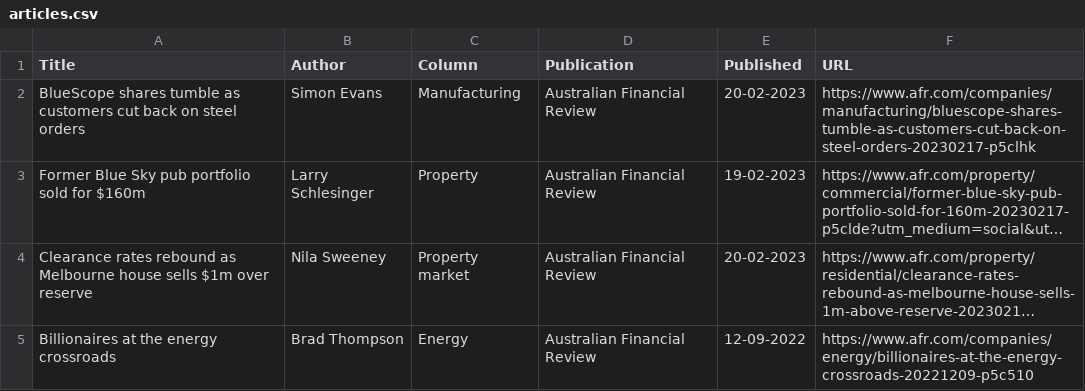
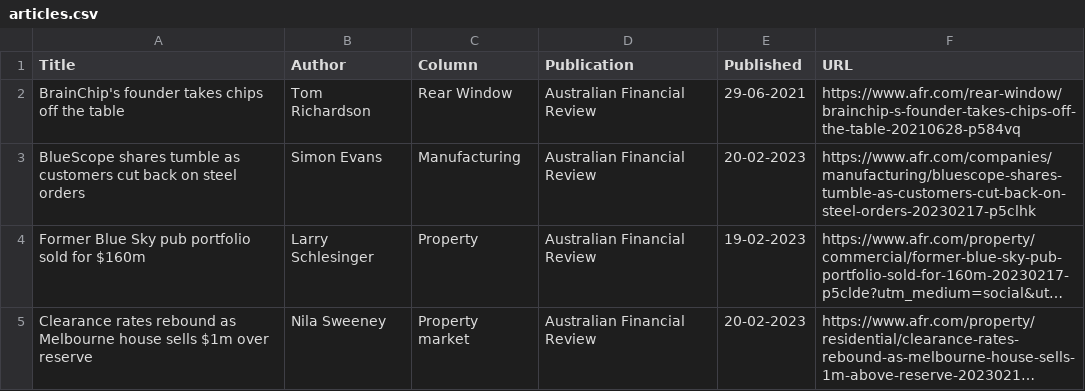
Before and after one commit to jaymarichua/afr-metadata, a CSV file: articles.csv, drawn as a sheet; only a part is shown; the shorter side is filled out with more unchanged rows; long unchanged cells end in ….

Commit message:
Update articles.csv

```diff
--- a/articles.csv
+++ b/articles.csv
@@ -1,2 +1,3 @@
 Title, Author, Column, Publication, Published, URL
+BrainChip's founder takes chips off the table, Tom Richardson, Rear Window, Australian Financial Review, 29-06-2021, https://www.afr.com/rear-window/brainchip-s-founder-takes-chips-off-the-table-20210628-p584vq
 BlueScope shares tumble as customers cut back on steel orders, Simon Evans, Manufacturing, Australian Financial Review, 20-02-2023, https://www.afr.com/companies/manufacturing/bluescope-shares-tumble-as-customers-cut-back-on-steel-orders-20230217-p5clhk
```
